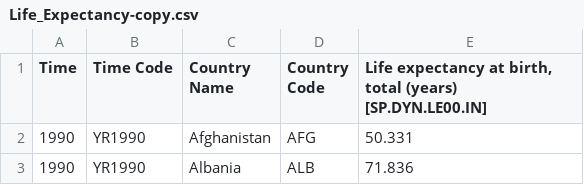
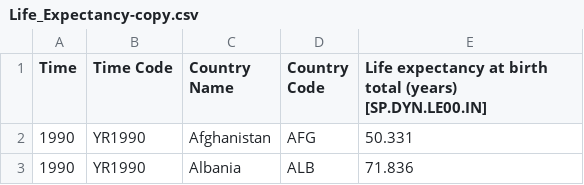
Before and after one commit to domlockett/github.io, a CSV file: Life_Expectancy-copy.csv, drawn as a sheet; only a part is shown.

Commit message:
Update Life_Expectancy-copy.csv

```diff
--- a/Life_Expectancy-copy.csv
+++ b/Life_Expectancy-copy.csv
@@ -1,2 +1,2 @@
-Time,Time Code,Country Name,Country Code,"Life expectancy at birth, total (years) [SP.DYN.LE00.IN]"
+Time,Time Code,Country Name,Country Code,"Life expectancy at birth total (years) [SP.DYN.LE00.IN]"
 1990,YR1990,Afghanistan,AFG,50.331
```
